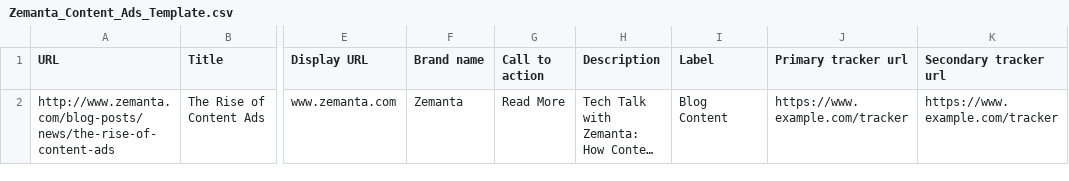
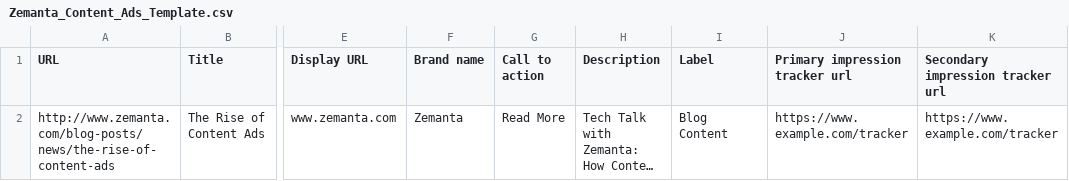
Before and after one commit to nsaje/dotfiles, a CSV file: client/one/assets/Zemanta_Content_Ads_Template.csv, drawn as a sheet; only a part is shown, gaps mark what is left out; long unchanged cells end in …; the diff names each change by its address in the sheet, - before the commit and + after, or states it on an @@ line.

Commit message:
renamed primary/secondary tracker url

```diff
--- a/client/one/assets/Zemanta_Content_Ads_Template.csv
+++ b/client/one/assets/Zemanta_Content_Ads_Template.csv
-J1: Primary tracker url
+J1: Primary impression tracker url
-K1: Secondary tracker url
+K1: Secondary impression tracker url
```
Also changed, not shown: 8 other files.
